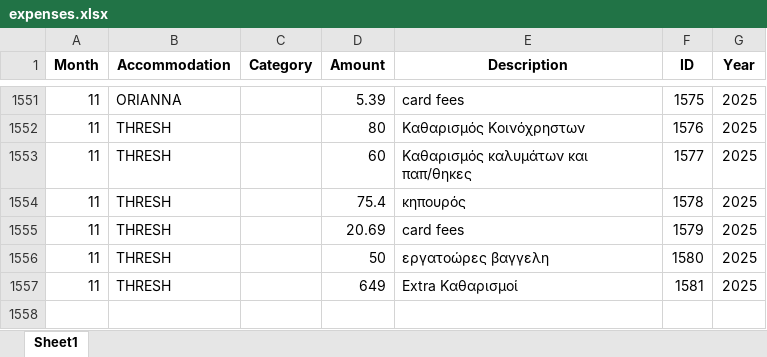
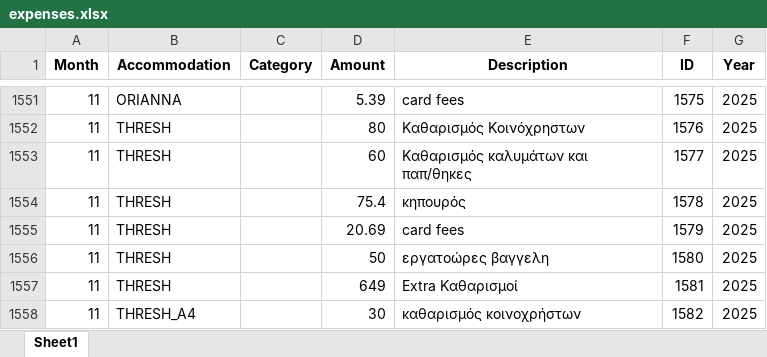
Before and after one commit to tasoszaf/AIRSTAY, an Excel workbook: expenses.xlsx, sheet Sheet1, drawn as a sheet; only a part is shown, gaps mark what is left out; values as stored, in another font and other column widths than the file's, no borders; the diff names each change by its address in the sheet, - before the commit and + after, or states it on an @@ line.

Commit message:
Update expenses.xlsx from Streamlit (2025-12-04)

```diff
--- a/expenses.xlsx (sheet Sheet1)
+++ b/expenses.xlsx (sheet Sheet1)
+row 1558: 11 | THRESH_A4 |  | 30 | καθαρισμός κοινοχρήστων | 1582 | 2025
```
